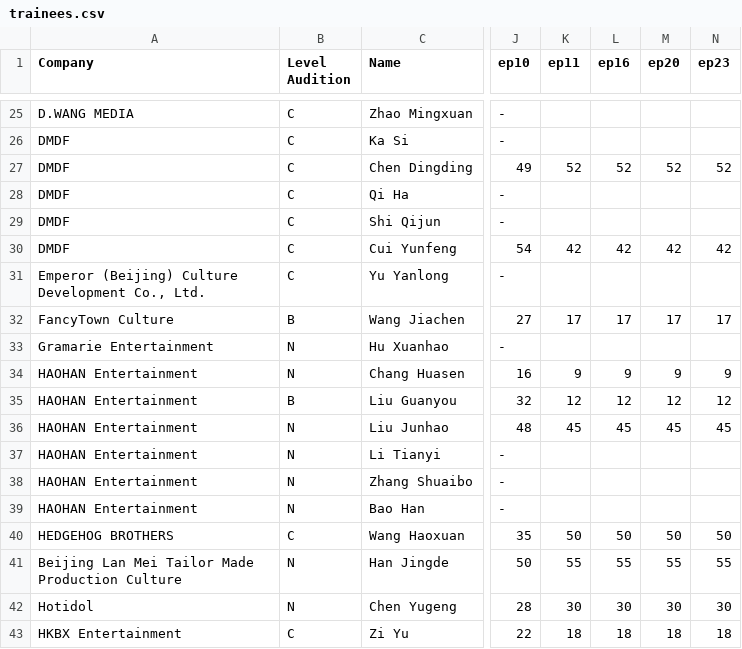
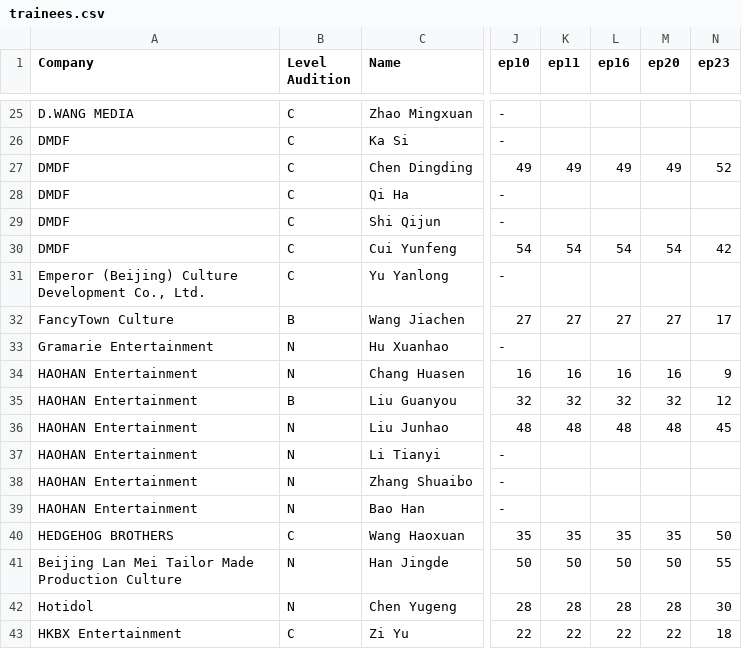
Before and after one commit to MaximilianLau/ywy3, a CSV file: trainees.csv, drawn as a sheet; only a part is shown, gaps mark what is left out; the diff covers the shown part only; the diff names each change by its address in the sheet, - before the commit and + after, or states it on an @@ line.

Commit message:
Update trainees.csv

```diff
--- a/trainees.csv
+++ b/trainees.csv
-K27 (ep11): 52
+K27 (ep11): 49
-L27 (ep16): 52
+L27 (ep16): 49
-M27 (ep20): 52
+M27 (ep20): 49
-K30 (ep11): 42
+K30 (ep11): 54
-L30 (ep16): 42
+L30 (ep16): 54
-M30 (ep20): 42
+M30 (ep20): 54
-K32 (ep11): 17
+K32 (ep11): 27
-L32 (ep16): 17
+L32 (ep16): 27
-M32 (ep20): 17
+M32 (ep20): 27
-K34 (ep11): 9
+K34 (ep11): 16
-L34 (ep16): 9
+L34 (ep16): 16
-M34 (ep20): 9
+M34 (ep20): 16
-K35 (ep11): 12
+K35 (ep11): 32
-L35 (ep16): 12
+L35 (ep16): 32
-M35 (ep20): 12
+M35 (ep20): 32
-K36 (ep11): 45
+K36 (ep11): 48
-L36 (ep16): 45
+L36 (ep16): 48
-M36 (ep20): 45
+M36 (ep20): 48
-K40 (ep11): 50
+K40 (ep11): 35
-L40 (ep16): 50
+L40 (ep16): 35
-M40 (ep20): 50
+M40 (ep20): 35
-K41 (ep11): 55
+K41 (ep11): 50
-L41 (ep16): 55
+L41 (ep16): 50
-M41 (ep20): 55
+M41 (ep20): 50
-K42 (ep11): 30
+K42 (ep11): 28
-L42 (ep16): 30
+L42 (ep16): 28
-M42 (ep20): 30
+M42 (ep20): 28
-K43 (ep11): 18
+K43 (ep11): 22
-L43 (ep16): 18
+L43 (ep16): 22
-M43 (ep20): 18
+M43 (ep20): 22
```
Also changed, not shown: 135 edited cells elsewhere in this file.
